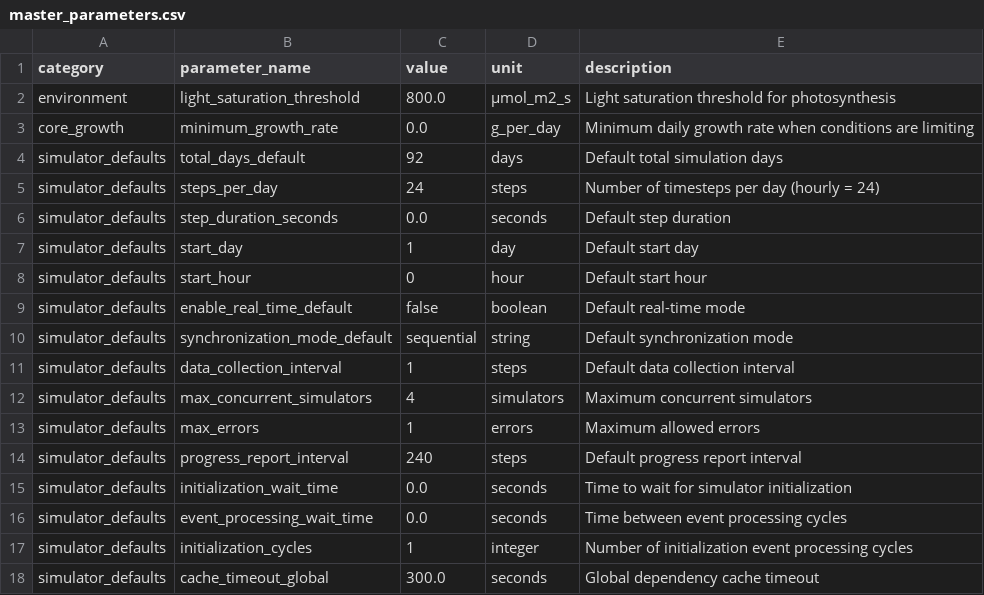
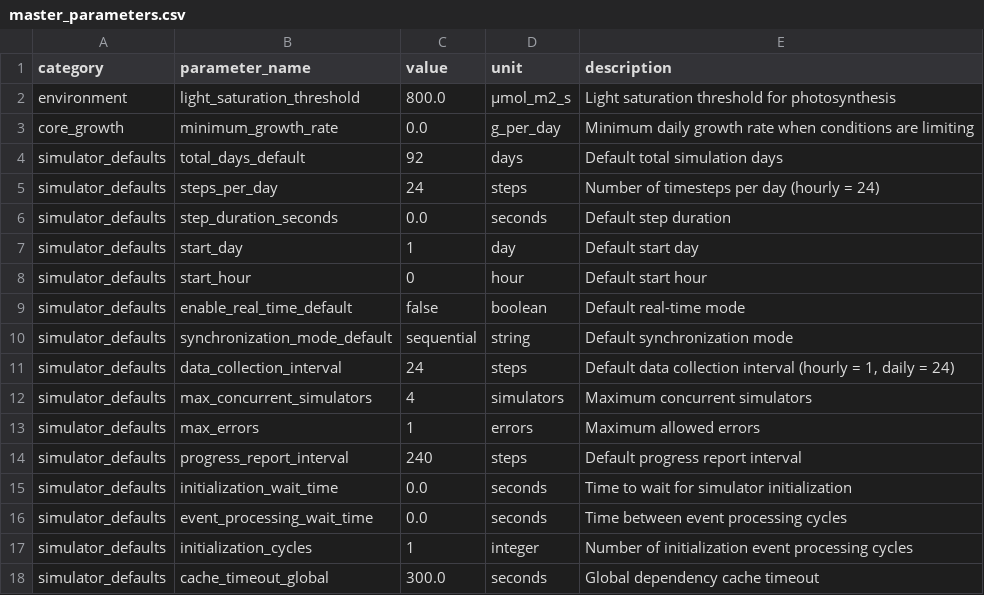
Before and after one commit to kapil-161/hydroponic_python, a CSV file: input/master_parameters.csv, drawn as a sheet; only a part is shown.

```diff
--- a/input/master_parameters.csv
+++ b/input/master_parameters.csv
@@ -10,3 +10,3 @@ simulator_defaults,enable_real_time_default,false,boolean,Default real-time mode
 simulator_defaults,synchronization_mode_default,sequential,string,Default synchronization mode
-simulator_defaults,data_collection_interval,1,steps,Default data collection interval
+simulator_defaults,data_collection_interval,24,steps,"Default data collection interval (hourly = 1, daily = 24)"
 simulator_defaults,max_concurrent_simulators,4,simulators,Maximum concurrent simulators
```
Also changed, not shown: output/output_files_summary.csv, 24 other files.
